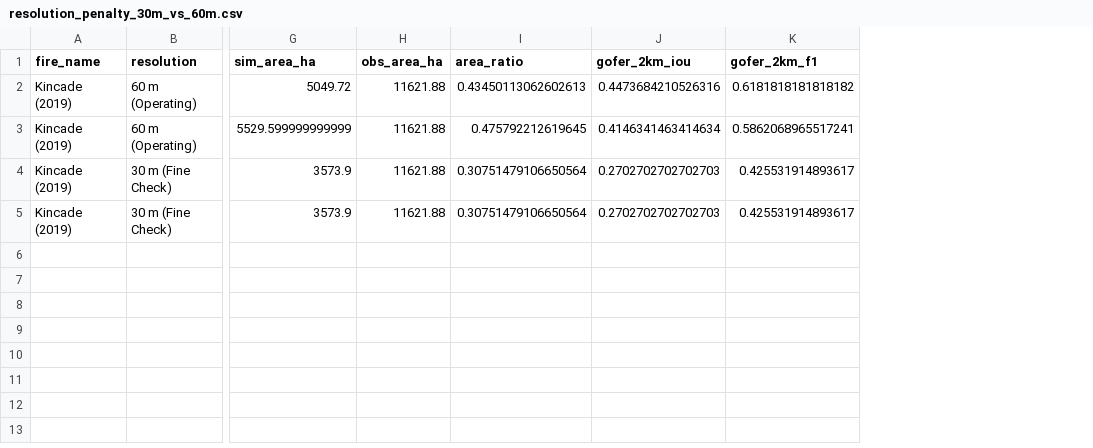
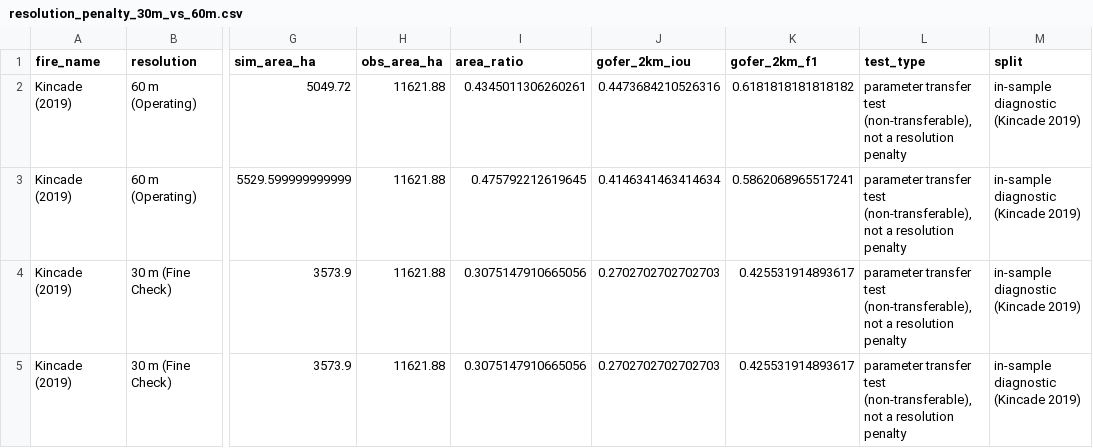
Before and after one commit to miteshsingh7/wildfire_simulation, a CSV file: reports/resolution_penalty_30m_vs_60m.csv, drawn as a sheet; only a part is shown, gaps mark what is left out; the diff names each change by its address in the sheet, - before the commit and + after, or states it on an @@ line.

Commit message:
feat: complete Phase 1B Steps 0-3 (criticality sweep, assimilation mode, ember kernel, fresh held-out fire proposal)

```diff
--- a/reports/resolution_penalty_30m_vs_60m.csv
+++ b/reports/resolution_penalty_30m_vs_60m.csv
+column L (test_type), rows 2-5: all parameter transfer test (non-transferable), not a resolution penalty
+column M (split), rows 2-5: all in-sample diagnostic (Kincade 2019)
-I2 (area_ratio): 0.43450113062602613
+I2 (area_ratio): 0.4345011306260261
-I4:I5 (area_ratio): 0.30751479106650564
+I4:I5 (area_ratio): 0.3075147910665056
```
Also changed, not shown: 24 other files.
